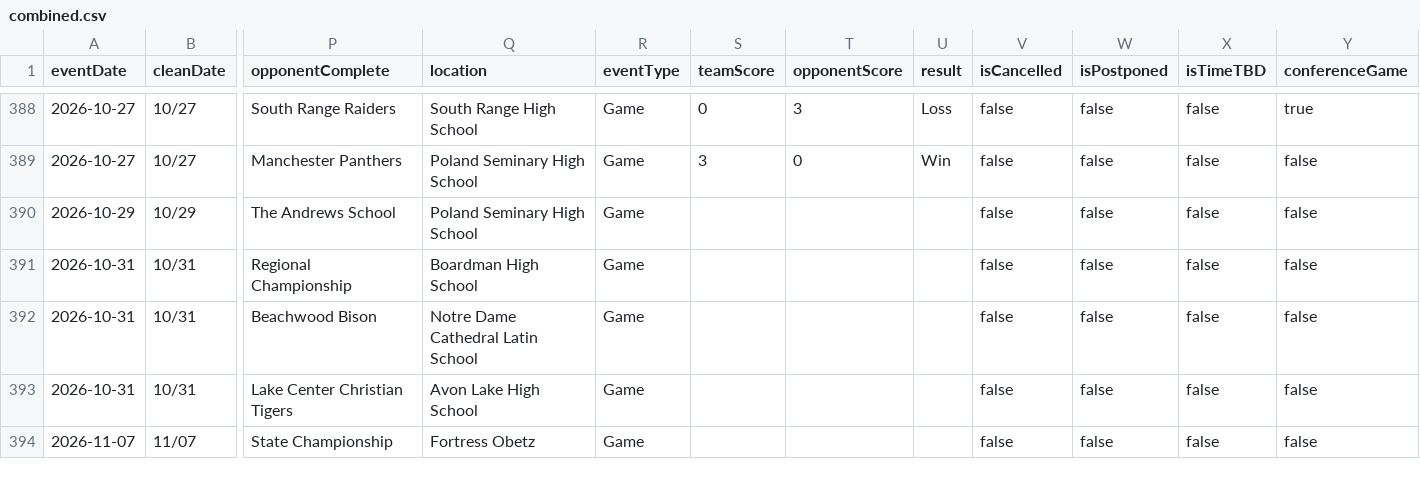
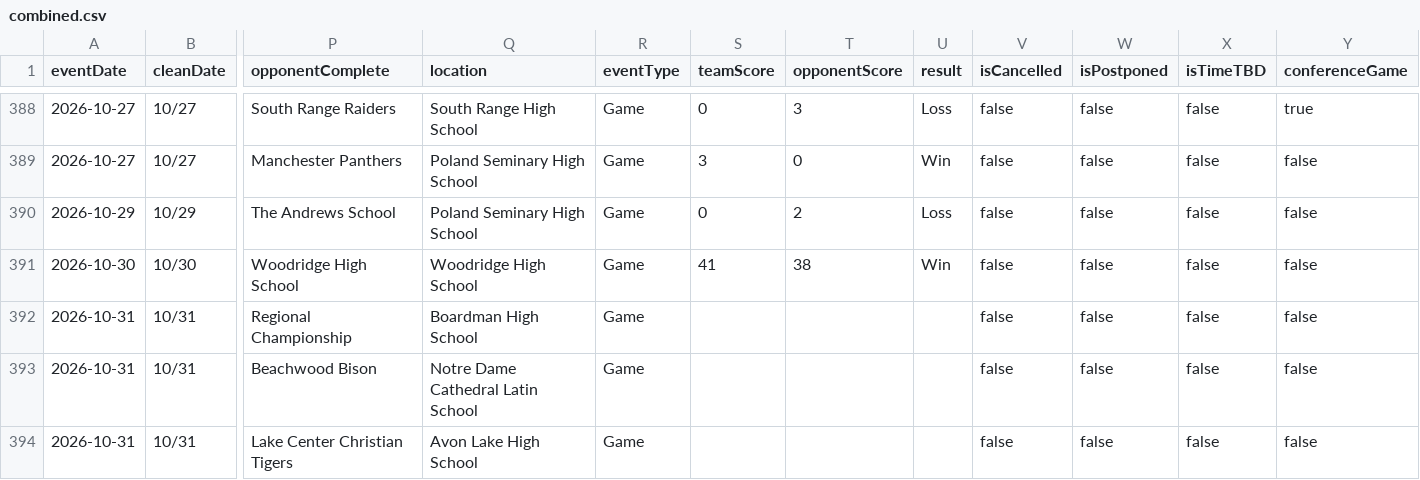
Before and after one commit to nruggieri-poland/schedules, a CSV file: rollups/varsity/combined.csv, drawn as a sheet; only a part is shown, gaps mark what is left out; the shorter side is filled out with more unchanged rows; rows hold the shown columns only; the diff names each change by its address in the sheet, - before the commit and + after, or states it on an @@ line.

```diff
--- a/rollups/varsity/combined.csv
+++ b/rollups/varsity/combined.csv
-S390 (teamScore): (empty)
+S390 (teamScore): 0
-T390 (opponentScore): (empty)
+T390 (opponentScore): 2
-U390 (result): (empty)
+U390 (result): Loss
+row 391: 2026-10-30 | 10/30 | Woodridge High School | Woodridge High School | Game | 41 | 38 | Win | false | false | false | false
```
Also changed, not shown: teams/boys-soccer-varsity.csv, teams/football-varsity.csv, 10 other files.
